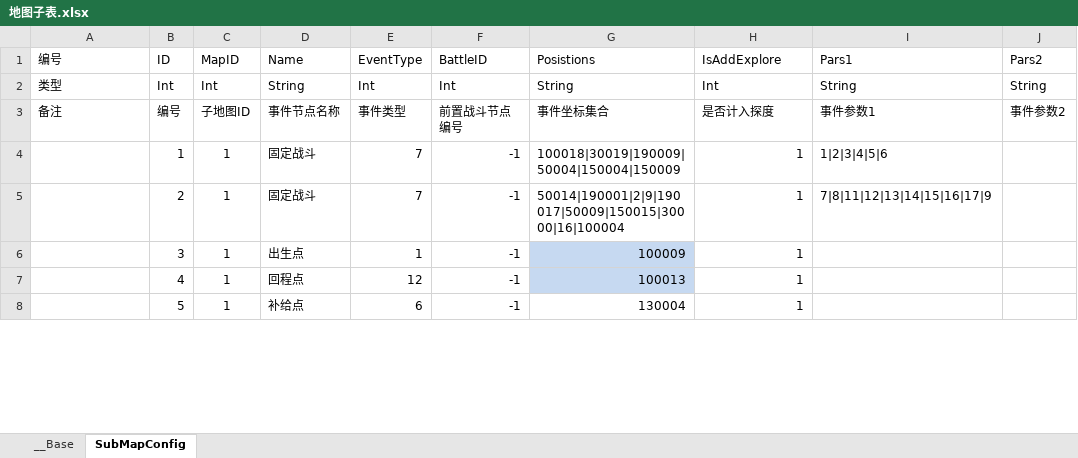
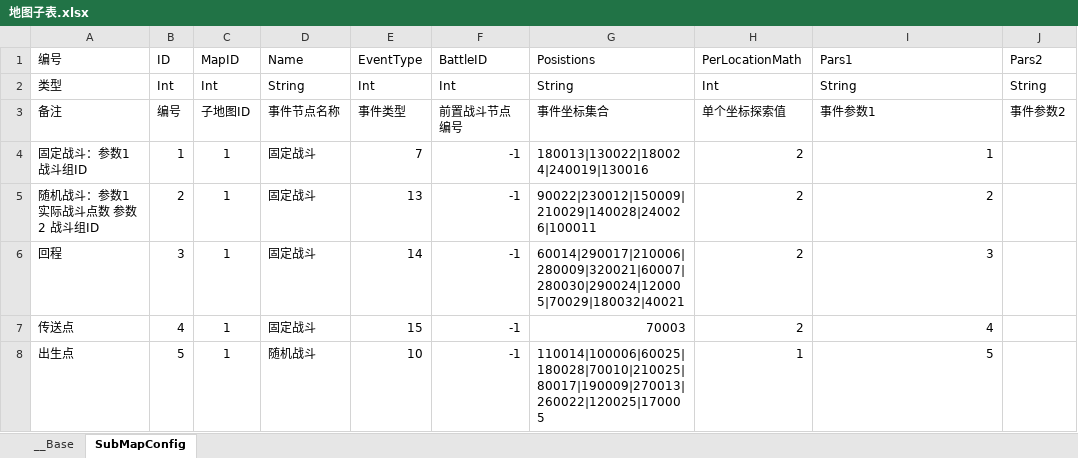
Before and after one commit to 517752548/workdir, an Excel workbook: ExcelConfig/地图子表.xlsx, sheet SubMapConfig, drawn as a sheet; only a part is shown; values as stored, in another font and other column widths than the file's, no borders; the diff covers the shown part only; the diff names each change by its address in the sheet, - before the commit and + after, or states it on an @@ line.

```diff
--- a/ExcelConfig/地图子表.xlsx (sheet SubMapConfig)
+++ b/ExcelConfig/地图子表.xlsx (sheet SubMapConfig)
-H1: IsAddExplore
+H1: PerLocationMath
-H3 (PerLocationMath): 是否计入探度
+H3 (PerLocationMath): 单个坐标探索值
-A4 (编号): (empty)
+A4 (编号): 固定战斗：参数1 战斗组ID
-G4 (Posistions): 100018|30019|190009|50004|150004|150009
+G4 (Posistions): 180013|130022|180024|240019|130016
-H4:H7 (PerLocationMath): 1
+H4:H7 (PerLocationMath): 2
-I4 (Pars1): 1|2|3|4|5|6
+I4 (Pars1): 1
-A5 (编号): (empty)
+A5 (编号): 随机战斗：参数1 实际战斗点数 参数2 战斗组ID
-E5 (EventType): 7
+E5 (EventType): 13
-G5 (Posistions): 50014|190001|2|9|190017|50009|150015|30000|16|100004
+G5 (Posistions): 90022|230012|150009|210029|140028|240026|100011
-I5 (Pars1): 7|8|11|12|13|14|15|16|17|9
+I5 (Pars1): 2
-A6 (编号): (empty)
+A6 (编号): 回程
-D6 (Name): 出生点
+D6 (Name): 固定战斗
-E6 (EventType): 1
+E6 (EventType): 14
-G6 (Posistions): 100009
+G6 (Posistions): 60014|290017|210006|280009|320021|60007|280030|290024|120005|70029|180032|40021
-G6:G7 fill: #C6D9F1
+G6:G7 fill: none
-I6 (Pars1): (empty)
+I6 (Pars1): 3
-A7 (编号): (empty)
+A7 (编号): 传送点
-D7 (Name): 回程点
+D7 (Name): 固定战斗
-E7 (EventType): 12
+E7 (EventType): 15
-G7 (Posistions): 100013
+G7 (Posistions): 70003
-I7 (Pars1): (empty)
+I7 (Pars1): 4
-A8 (编号): (empty)
+A8 (编号): 出生点
-D8 (Name): 补给点
+D8 (Name): 随机战斗
-E8 (EventType): 6
+E8 (EventType): 10
-G8 (Posistions): 130004
+G8 (Posistions): 110014|100006|60025|180028|70010|210025|80017|190009|270013|260022|120025|170005
-I8 (Pars1): (empty)
+I8 (Pars1): 5
```
Also changed, not shown: 74 added rows, 8 edited cells and cell formats elsewhere in this sheet, ExcelConfig/怪物表.xlsx, ExcelConfig/成就表.xlsx, 28 other files.
